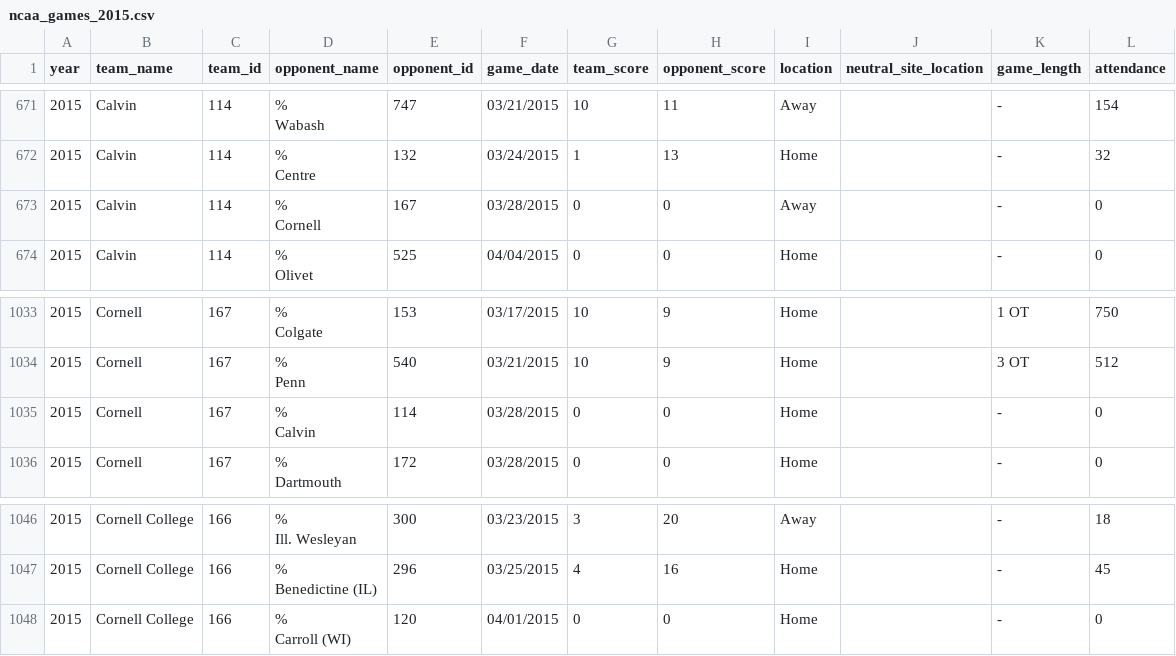
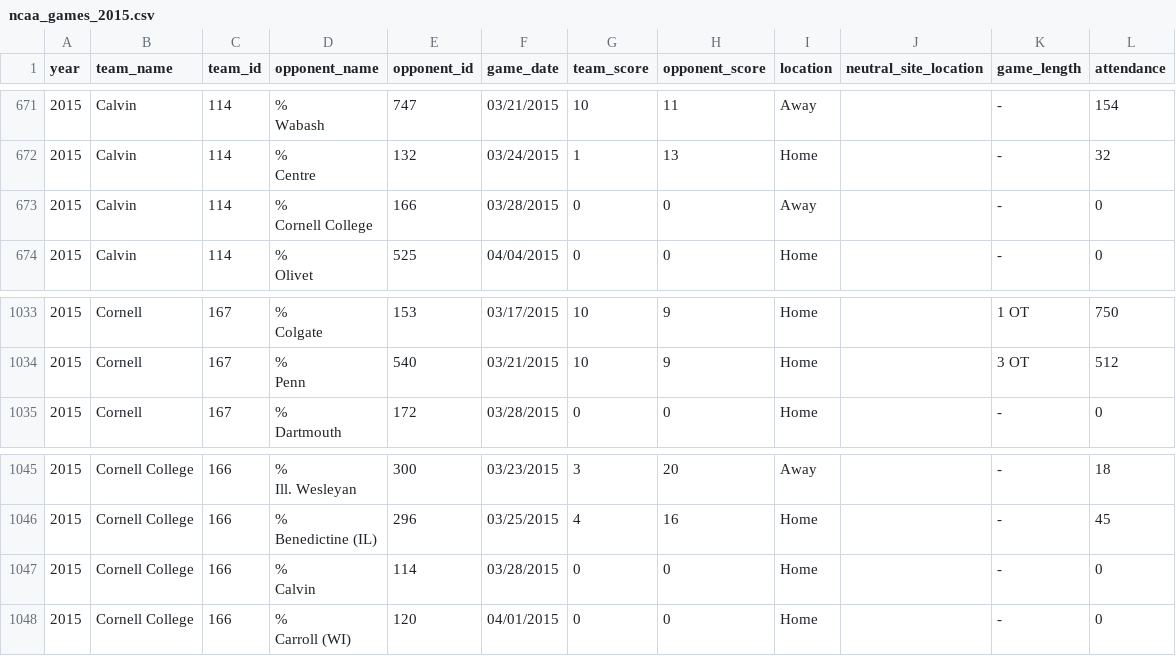
Before and after one commit to octonion/lacrosse, a CSV file: ncaa/csv/ncaa_games_2015.csv, drawn as a sheet; only a part is shown, gaps mark what is left out.

```diff
--- a/ncaa/csv/ncaa_games_2015.csv
+++ b/ncaa/csv/ncaa_games_2015.csv
@@ -1343,4 +1343,4 @@ year,team_name,team_id,opponent_name,opponent_id,game_date,team_score,opponent_s
                   Centre",132,03/24/2015,1,13,Home,"",-,32
-2015,Calvin,114,"%
-                  Cornell",167,03/28/2015,0,0,Away,"",-,0
+2015,Calvin,114,"%
+                  Cornell College",166,03/28/2015,0,0,Away,"",-,0
 2015,Calvin,114,"%
@@ -2067,4 +2067,2 @@ year,team_name,team_id,opponent_name,opponent_id,game_date,team_score,opponent_s
                   Penn",540,03/21/2015,10,9,Home,"",3 OT,512
-2015,Cornell,167,"%
-                  Calvin",114,03/28/2015,0,0,Home,"",-,0
 2015,Cornell,167,"%
@@ -2093,2 +2091,4 @@ year,team_name,team_id,opponent_name,opponent_id,game_date,team_score,opponent_s
                   Benedictine (IL)",296,03/25/2015,4,16,Home,"",-,45
+2015,Cornell College,166,"%
+                  Calvin",114,03/28/2015,0,0,Home,"",-,0
 2015,Cornell College,166,"%
```
Also changed, not shown: ncaa/csv/ncaa_divisions.csv, ncaa/sos/predict_daily.csv, 9 other files.
